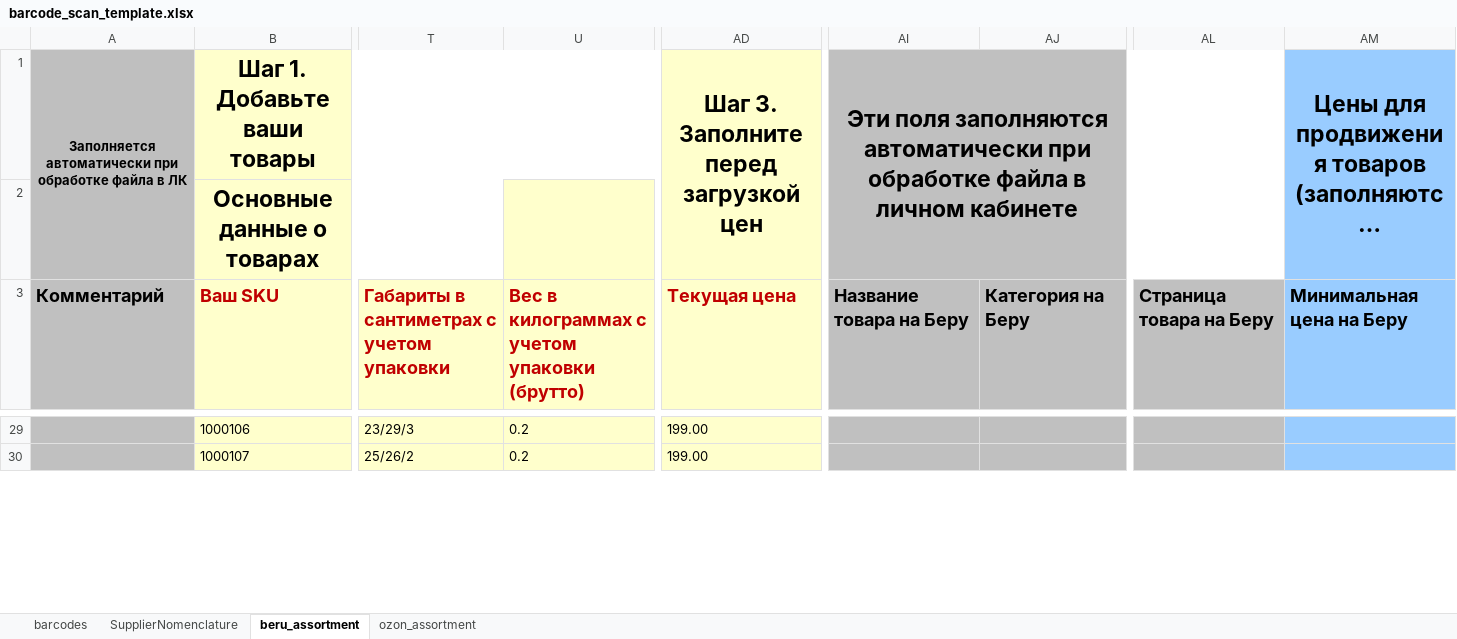
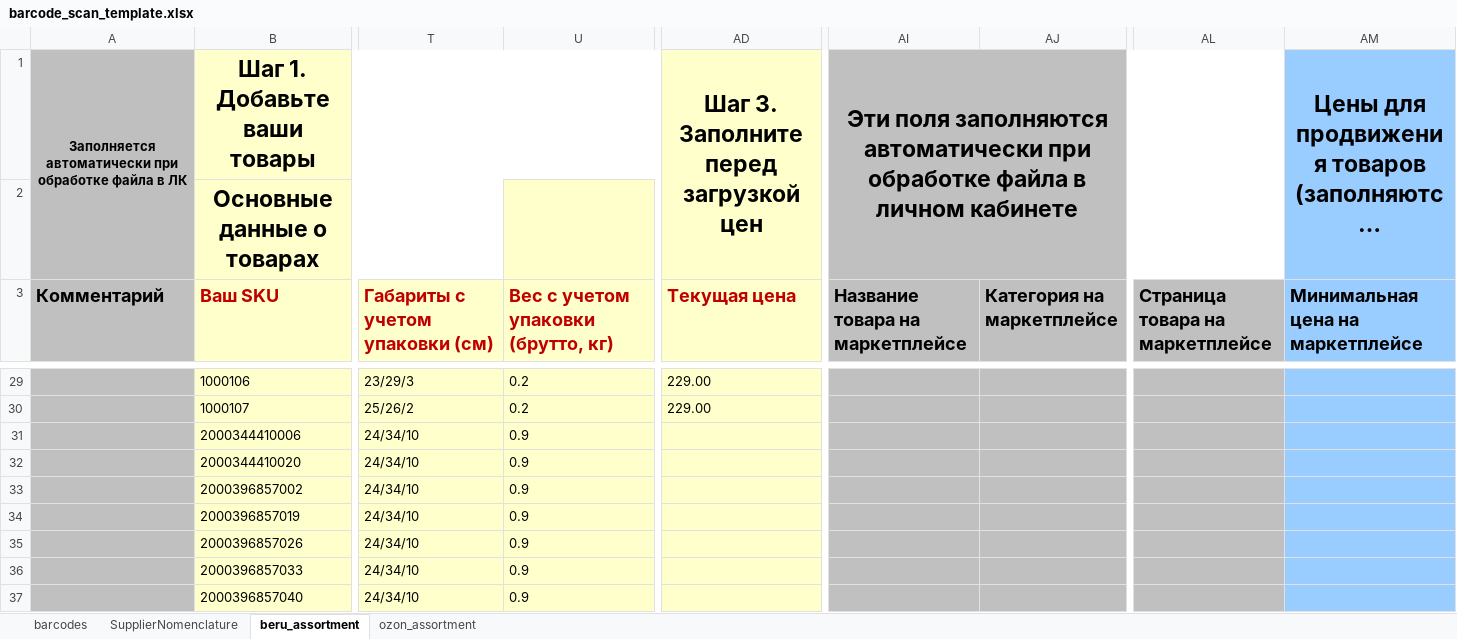
Before and after one commit to staniadv/texstock, an Excel workbook: assets/templates/barcode_scan_template.xlsx, sheet beru_assortment, drawn as a sheet; only a part is shown, gaps mark what is left out; long unchanged cells end in …; values as stored, in another font and other column widths than the file's, no borders; conditional formats not drawn; rows hold the shown columns only; the diff covers the shown part only; the diff names each change by its address in the sheet, - before the commit and + after, or states it on an @@ line.

Commit message:
Update scan template.

```diff
--- a/assets/templates/barcode_scan_template.xlsx (sheet beru_assortment)
+++ b/assets/templates/barcode_scan_template.xlsx (sheet beru_assortment)
-T3: Габариты в сантиметрах с учетом упаковки
+T3: Габариты с учетом упаковки (см)
-U3: Вес в килограммах с учетом упаковки (брутто)
+U3: Вес с учетом упаковки (брутто, кг)
-AI3: Название товара на Беру
+AI3: Название товара на маркетплейсе
-AJ3: Категория на Беру
+AJ3: Категория на маркетплейсе
-AL3: Страница товара на Беру
+AL3: Страница товара на маркетплейсе
-AM3: Минимальная цена на Беру
+AM3: Минимальная цена на маркетплейсе
-AD29:AD30 (Текущая цена): 199.00
+AD29:AD30 (Текущая цена): 229.00
+row 31:  | 2000344410006 | 24/34/10 | 0.9
+row 32:  | 2000344410020 | 24/34/10 | 0.9
+row 33:  | 2000396857002 | 24/34/10 | 0.9
+row 34:  | 2000396857019 | 24/34/10 | 0.9
+row 35:  | 2000396857026 | 24/34/10 | 0.9
+row 36:  | 2000396857033 | 24/34/10 | 0.9
+row 37:  | 2000396857040 | 24/34/10 | 0.9
```
Also changed, not shown: 46 added rows and 551 edited cells elsewhere in this sheet.
